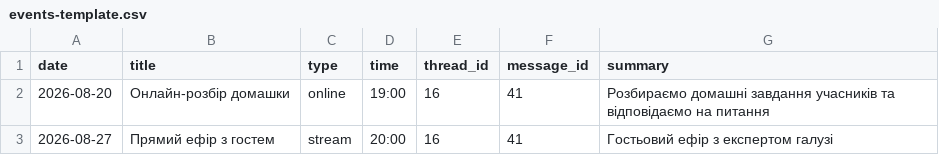
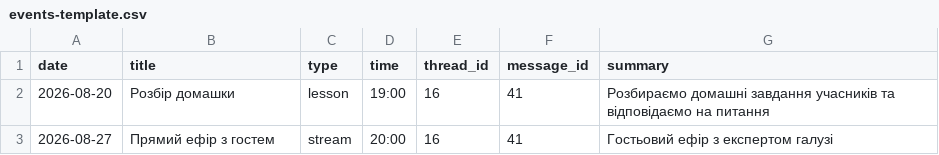
Before and after one commit to git-royka/gitproject, a CSV file: the-infobusiness/events-template.csv, drawn as a sheet.

Commit message:
Redesign calendar: 2 event types, cell titles, bottom-sheet summary
Replace the online/offline/stream trio with just lesson/stream per
the club's actual event formats. Day cells now show a colored,
tinted background plus truncated event-title chips instead of bare
dots, and tapping a day opens a bottom sheet (green accent, slide-up
animation) for the day's event details instead of a static panel
appended below the grid.

```diff
--- a/the-infobusiness/events-template.csv
+++ b/the-infobusiness/events-template.csv
@@ -1,3 +1,3 @@
 date,title,type,time,thread_id,message_id,summary
-2026-08-20,Онлайн-розбір домашки,online,19:00,16,41,Розбираємо домашні завдання учасників та відповідаємо на питання
+2026-08-20,Розбір домашки,lesson,19:00,16,41,Розбираємо домашні завдання учасників та відповідаємо на питання
 2026-08-27,Прямий ефір з гостем,stream,20:00,16,41,Гостьовий ефір з експертом галузі
```
Also changed, not shown: 1 other file.
